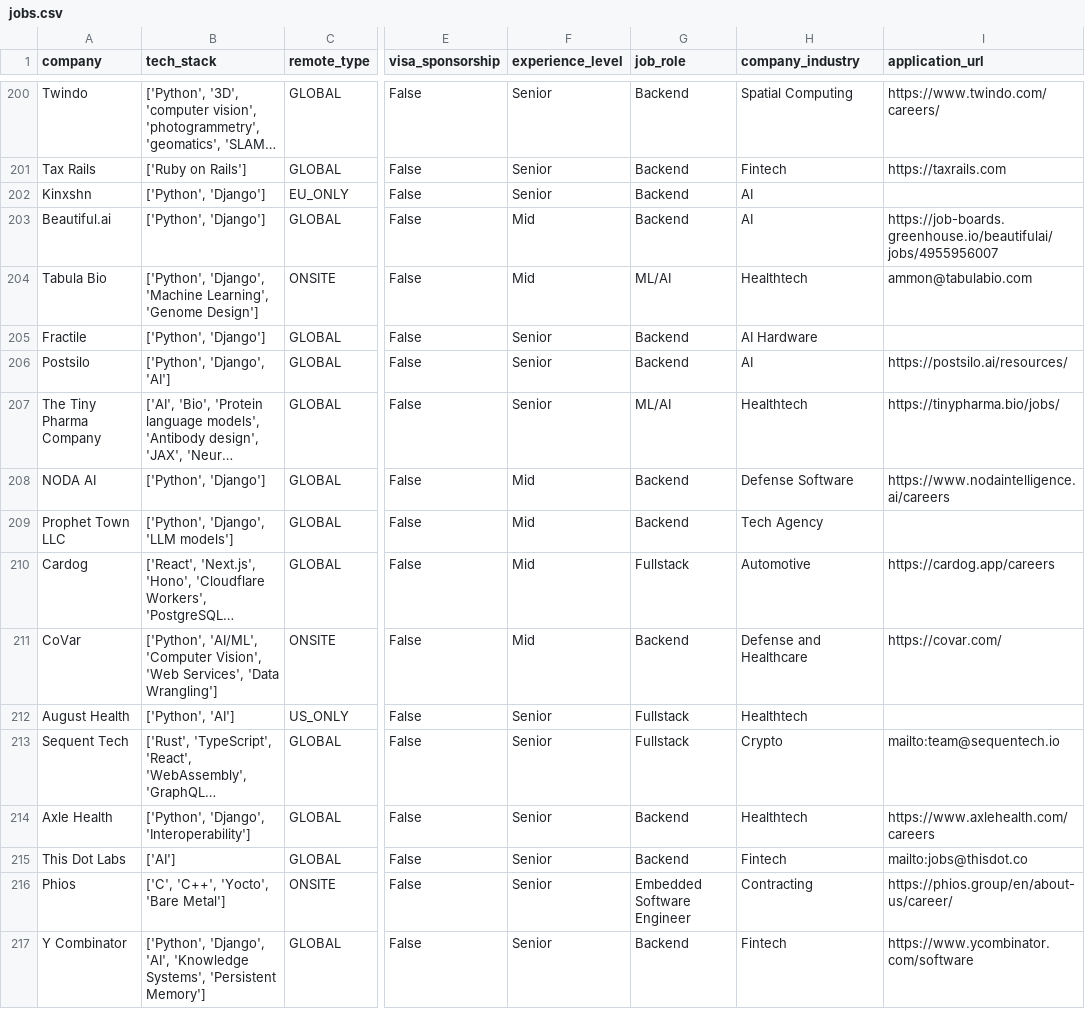
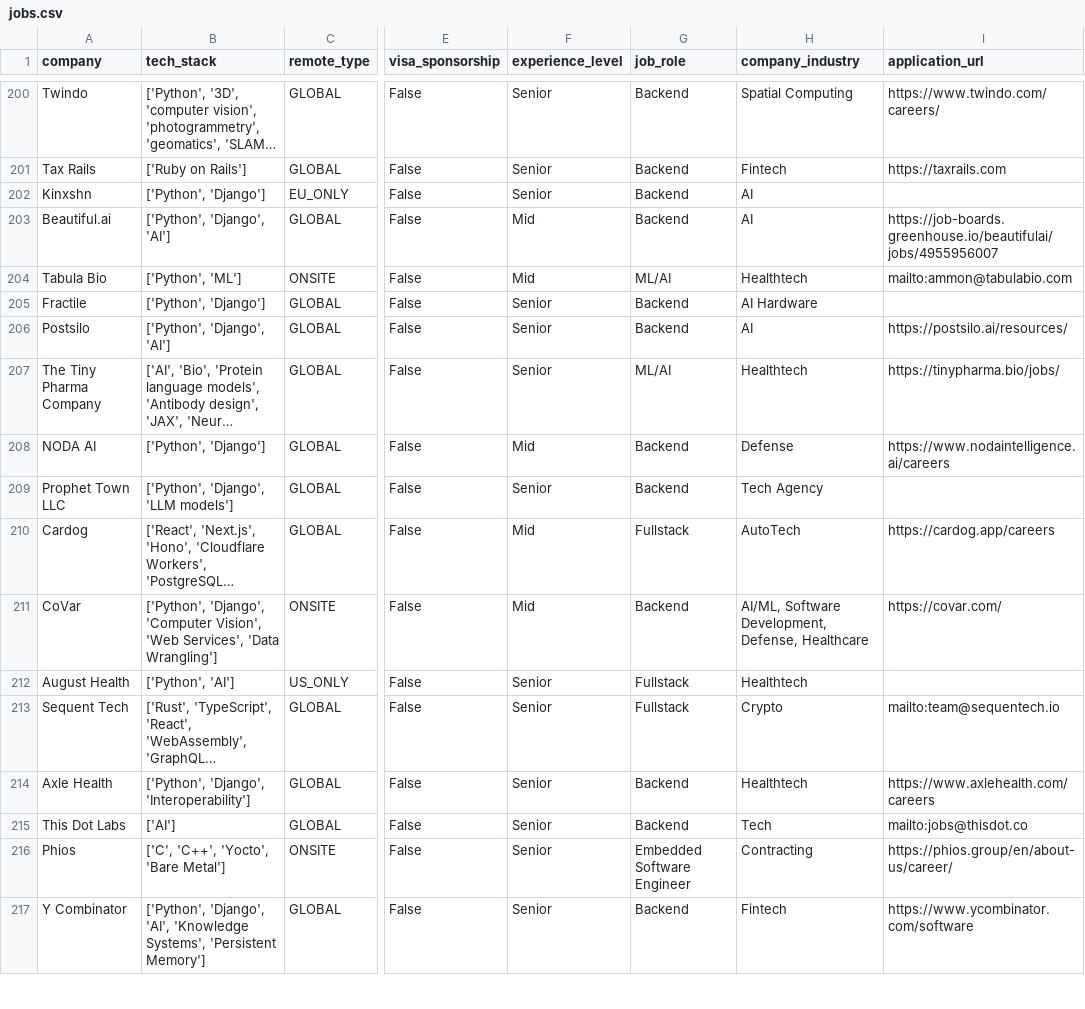
Before and after one commit to UniverseScripts/job-scrapper-ai, a CSV file: data/processed/jobs.csv, drawn as a sheet; only a part is shown, gaps mark what is left out; long unchanged cells end in …; the diff covers the shown part only; the diff names each change by its address in the sheet, - before the commit and + after, or states it on an @@ line.

```diff
--- a/data/processed/jobs.csv
+++ b/data/processed/jobs.csv
-B203 (tech_stack): ['Python', 'Django']
+B203 (tech_stack): ['Python', 'Django', 'AI']
-B204 (tech_stack): ['Python', 'Django', 'Machine Learning', 'Genome Design']
+B204 (tech_stack): ['Python', 'ML']
-I204 (application_url): ammon@tabulabio.com
+I204 (application_url): mailto:ammon@tabulabio.com
-H208 (company_industry): Defense Software
+H208 (company_industry): Defense
-F209 (experience_level): Mid
+F209 (experience_level): Senior
-H210 (company_industry): Automotive
+H210 (company_industry): AutoTech
-B211 (tech_stack): ['Python', 'AI/ML', 'Computer Vision',…
+B211 (tech_stack): ['Python', 'Django', 'Computer Vision',…
-H211 (company_industry): Defense and Healthcare
+H211 (company_industry): AI/ML, Software Development, Defense, Healthcare
-H215 (company_industry): Fintech
+H215 (company_industry): Tech
```
Also changed, not shown: 99 edited cells elsewhere in this file.
